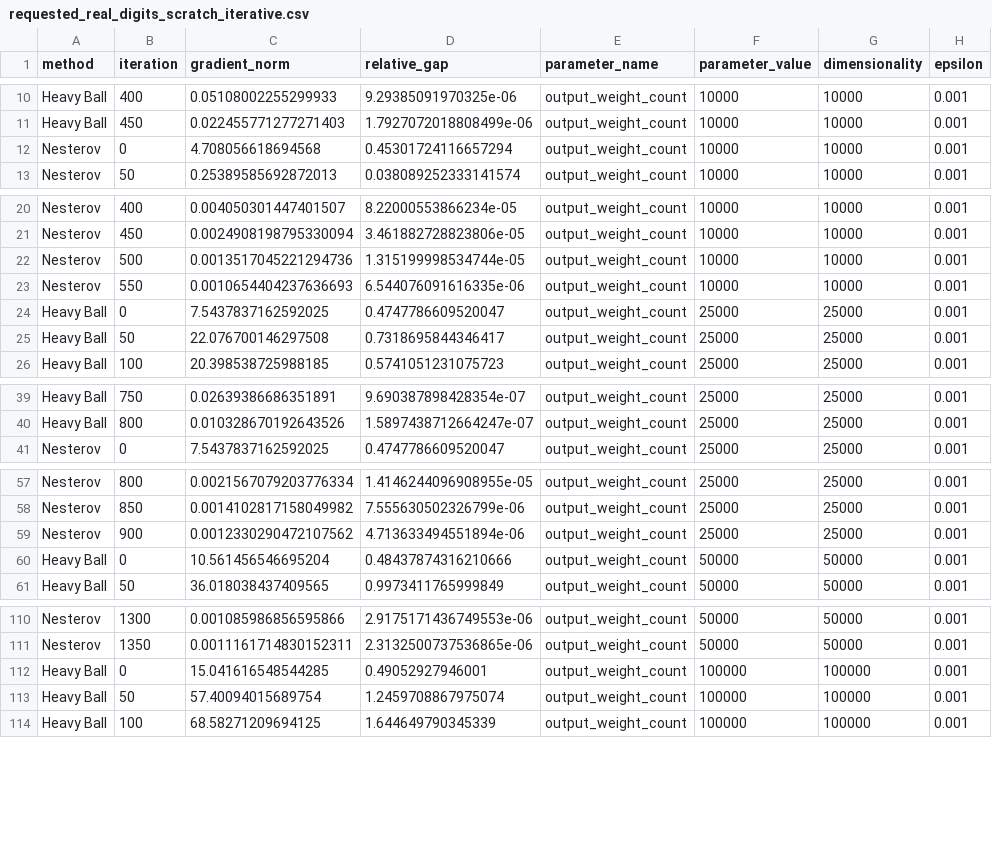
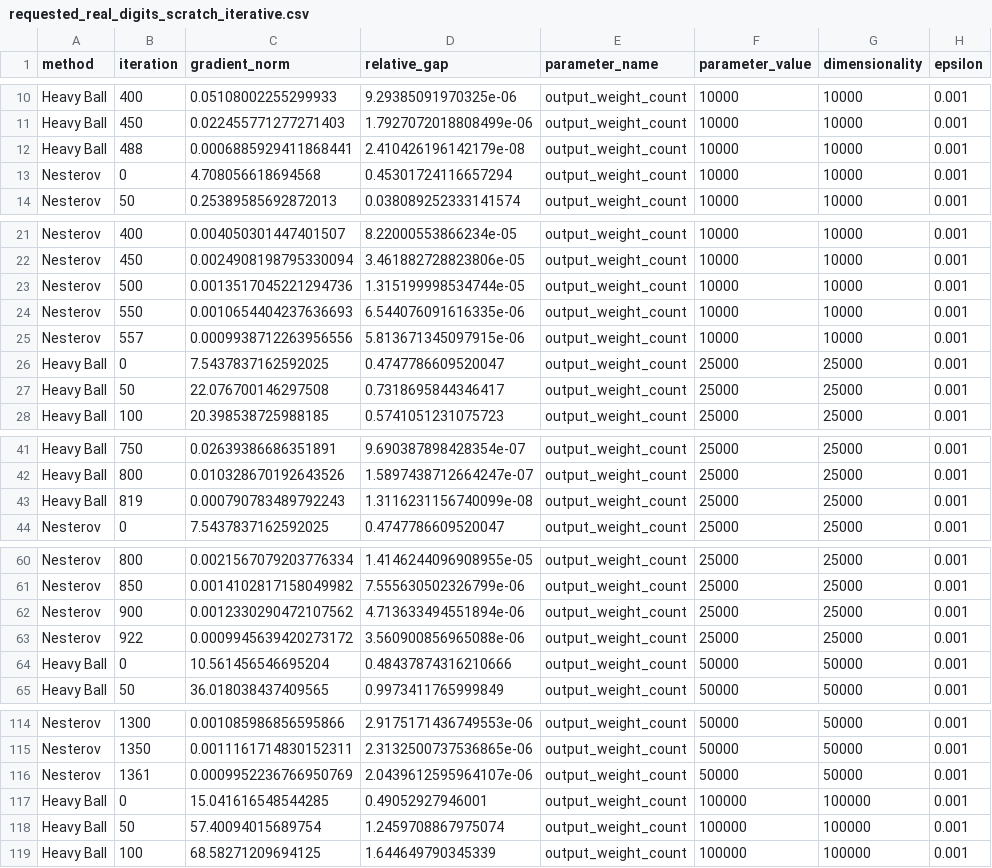
Before and after one commit to lorenzobuccolini03/OPT4DS-Project, a CSV file: results/requested_real_digits_scratch_iterative.csv, drawn as a sheet; only a part is shown, gaps mark what is left out; the diff covers the shown part only; the diff names each change by its address in the sheet, - before the commit and + after, or states it on an @@ line.

Commit message:
nesterov modified

```diff
--- a/results/requested_real_digits_scratch_iterative.csv
+++ b/results/requested_real_digits_scratch_iterative.csv
+row 12: Heavy Ball | 488 | 0.0006885929411868441 | 2.410426196142179e-08 | output_weight_count | 10000 | 10000 | 0.001
+row 25: Nesterov | 557 | 0.0009938712263956556 | 5.813671345097915e-06 | output_weight_count | 10000 | 10000 | 0.001
+row 43: Heavy Ball | 819 | 0.000790783489792243 | 1.3116231156740099e-08 | output_weight_count | 25000 | 25000 | 0.001
+row 63: Nesterov | 922 | 0.0009945639420273172 | 3.560900856965088e-06 | output_weight_count | 25000 | 25000 | 0.001
+row 116: Nesterov | 1361 | 0.0009952236766950769 | 2.0439612595964107e-06 | output_weight_count | 50000 | 50000 | 0.001
```
Also changed, not shown: 2 added rows elsewhere in this file, results/handwritten_dimension_scaling_times.csv, 6 other files.
